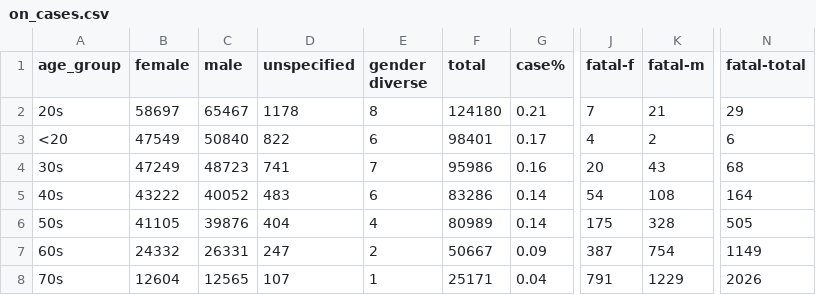
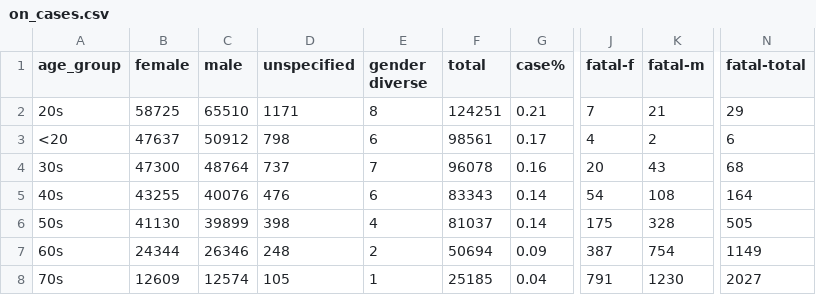
Before and after one commit to tamccullough/covon, a CSV file: datasets/2021/on_cases.csv, drawn as a sheet; only a part is shown, gaps mark what is left out; the diff covers the shown part only; the diff names each change by its address in the sheet, - before the commit and + after, or states it on an @@ line.

```diff
--- a/datasets/2021/on_cases.csv
+++ b/datasets/2021/on_cases.csv
-B2 (female): 58697
+B2 (female): 58725
-C2 (male): 65467
+C2 (male): 65510
-D2 (unspecified): 1178
+D2 (unspecified): 1171
-F2 (total): 124180
+F2 (total): 124251
-B3 (female): 47549
+B3 (female): 47637
-C3 (male): 50840
+C3 (male): 50912
-D3 (unspecified): 822
+D3 (unspecified): 798
-F3 (total): 98401
+F3 (total): 98561
-B4 (female): 47249
+B4 (female): 47300
-C4 (male): 48723
+C4 (male): 48764
-D4 (unspecified): 741
+D4 (unspecified): 737
-F4 (total): 95986
+F4 (total): 96078
-B5 (female): 43222
+B5 (female): 43255
-C5 (male): 40052
+C5 (male): 40076
-D5 (unspecified): 483
+D5 (unspecified): 476
-F5 (total): 83286
+F5 (total): 83343
-B6 (female): 41105
+B6 (female): 41130
-C6 (male): 39876
+C6 (male): 39899
-D6 (unspecified): 404
+D6 (unspecified): 398
-F6 (total): 80989
+F6 (total): 81037
-B7 (female): 24332
+B7 (female): 24344
-C7 (male): 26331
+C7 (male): 26346
-D7 (unspecified): 247
+D7 (unspecified): 248
-F7 (total): 50667
+F7 (total): 50694
-B8 (female): 12604
+B8 (female): 12609
-C8 (male): 12565
+C8 (male): 12574
-D8 (unspecified): 107
+D8 (unspecified): 105
-F8 (total): 25171
+F8 (total): 25185
-K8 (fatal-m): 1229
+K8 (fatal-m): 1230
-N8 (fatal-total): 2026
+N8 (fatal-total): 2027
```
Also changed, not shown: 11 edited cells elsewhere in this file, datasets/2021/age_groups_recent.csv, datasets/2021/all_cases.csv, 7 other files.
